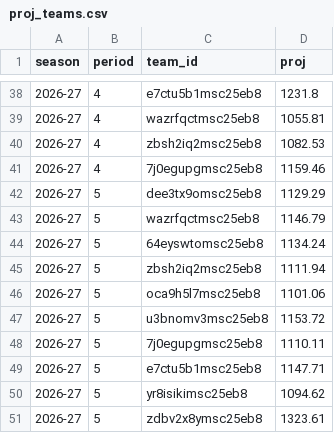
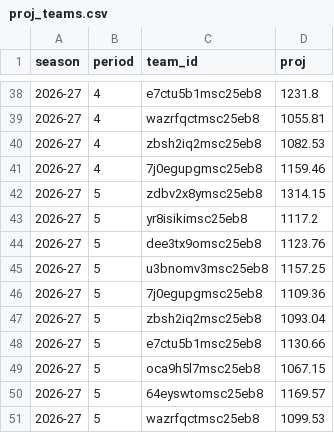
Before and after one commit to salty-api/fantrax-dashboard, a CSV file: data/proj_teams.csv, drawn as a sheet; only a part is shown, gaps mark what is left out.

```diff
--- a/data/proj_teams.csv
+++ b/data/proj_teams.csv
@@ -41,11 +41,11 @@ season,period,team_id,proj
 2026-27,4,7j0egupgmsc25eb8,1159.46
-2026-27,5,dee3tx9omsc25eb8,1129.29
-2026-27,5,wazrfqctmsc25eb8,1146.79
-2026-27,5,64eyswtomsc25eb8,1134.24
-2026-27,5,zbsh2iq2msc25eb8,1111.94
-2026-27,5,oca9h5l7msc25eb8,1101.06
-2026-27,5,u3bnomv3msc25eb8,1153.72
-2026-27,5,7j0egupgmsc25eb8,1110.11
-2026-27,5,e7ctu5b1msc25eb8,1147.71
-2026-27,5,yr8isikimsc25eb8,1094.62
-2026-27,5,zdbv2x8ymsc25eb8,1323.61
+2026-27,5,zdbv2x8ymsc25eb8,1314.15
+2026-27,5,yr8isikimsc25eb8,1117.2
+2026-27,5,dee3tx9omsc25eb8,1123.76
+2026-27,5,u3bnomv3msc25eb8,1157.25
+2026-27,5,7j0egupgmsc25eb8,1109.36
+2026-27,5,zbsh2iq2msc25eb8,1093.04
+2026-27,5,e7ctu5b1msc25eb8,1130.66
+2026-27,5,oca9h5l7msc25eb8,1067.15
+2026-27,5,64eyswtomsc25eb8,1169.57
+2026-27,5,wazrfqctmsc25eb8,1099.53
```
Also changed, not shown: data/bench.csv, data/player_games.csv, 6 other files.
